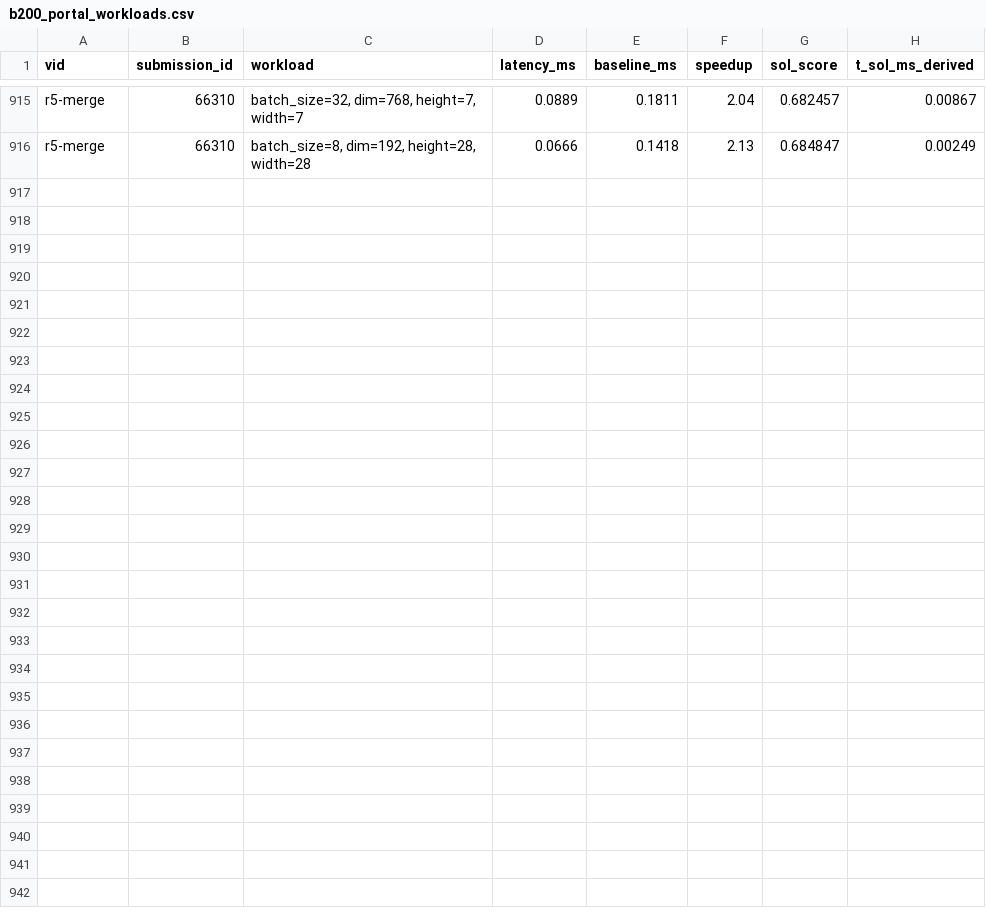
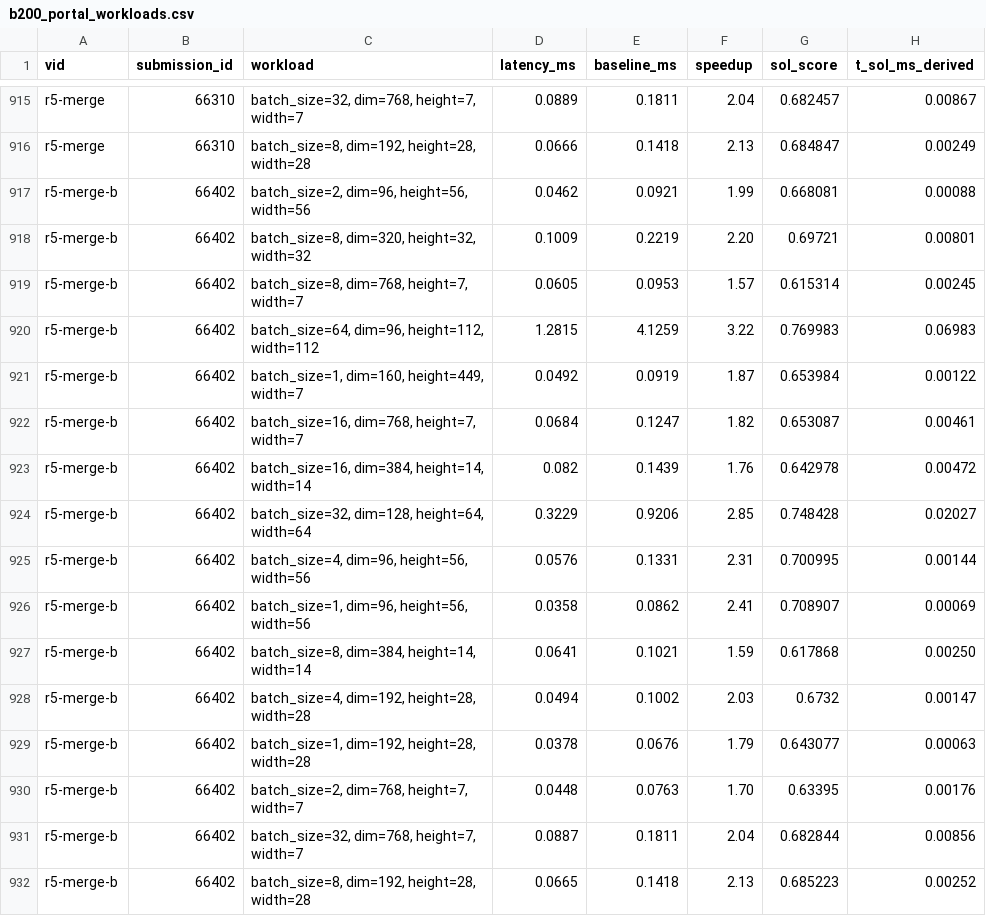
Before and after one commit to Hha21/execbench-test, a CSV file: poc/results/b200_portal_workloads.csv, drawn as a sheet; only a part is shown, gaps mark what is left out; the diff names each change by its address in the sheet, - before the commit and + after, or states it on an @@ line.

```diff
--- a/poc/results/b200_portal_workloads.csv
+++ b/poc/results/b200_portal_workloads.csv
+row 917: r5-merge-b | 66402 | batch_size=2, dim=96, height=56, width=56 | 0.0462 | 0.0921 | 1.99 | 0.668081 | 0.00088
+row 918: r5-merge-b | 66402 | batch_size=8, dim=320, height=32, width=32 | 0.1009 | 0.2219 | 2.20 | 0.69721 | 0.00801
+row 919: r5-merge-b | 66402 | batch_size=8, dim=768, height=7, width=7 | 0.0605 | 0.0953 | 1.57 | 0.615314 | 0.00245
+row 920: r5-merge-b | 66402 | batch_size=64, dim=96, height=112, width=112 | 1.2815 | 4.1259 | 3.22 | 0.769983 | 0.06983
+row 921: r5-merge-b | 66402 | batch_size=1, dim=160, height=449, width=7 | 0.0492 | 0.0919 | 1.87 | 0.653984 | 0.00122
+row 922: r5-merge-b | 66402 | batch_size=16, dim=768, height=7, width=7 | 0.0684 | 0.1247 | 1.82 | 0.653087 | 0.00461
+row 923: r5-merge-b | 66402 | batch_size=16, dim=384, height=14, width=14 | 0.082 | 0.1439 | 1.76 | 0.642978 | 0.00472
+row 924: r5-merge-b | 66402 | batch_size=32, dim=128, height=64, width=64 | 0.3229 | 0.9206 | 2.85 | 0.748428 | 0.02027
+row 925: r5-merge-b | 66402 | batch_size=4, dim=96, height=56, width=56 | 0.0576 | 0.1331 | 2.31 | 0.700995 | 0.00144
+row 926: r5-merge-b | 66402 | batch_size=1, dim=96, height=56, width=56 | 0.0358 | 0.0862 | 2.41 | 0.708907 | 0.00069
+row 927: r5-merge-b | 66402 | batch_size=8, dim=384, height=14, width=14 | 0.0641 | 0.1021 | 1.59 | 0.617868 | 0.00250
+row 928: r5-merge-b | 66402 | batch_size=4, dim=192, height=28, width=28 | 0.0494 | 0.1002 | 2.03 | 0.6732 | 0.00147
+row 929: r5-merge-b | 66402 | batch_size=1, dim=192, height=28, width=28 | 0.0378 | 0.0676 | 1.79 | 0.643077 | 0.00063
+row 930: r5-merge-b | 66402 | batch_size=2, dim=768, height=7, width=7 | 0.0448 | 0.0763 | 1.70 | 0.63395 | 0.00176
+row 931: r5-merge-b | 66402 | batch_size=32, dim=768, height=7, width=7 | 0.0887 | 0.1811 | 2.04 | 0.682844 | 0.00856
+row 932: r5-merge-b | 66402 | batch_size=8, dim=192, height=28, width=28 | 0.0665 | 0.1418 | 2.13 | 0.685223 | 0.00252
```
Also changed, not shown: poc/results/b200_portal.csv.
